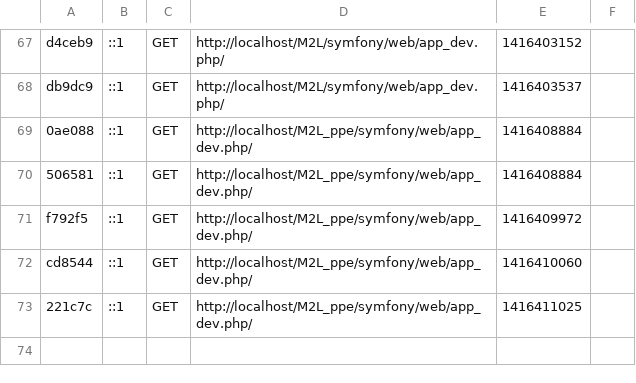
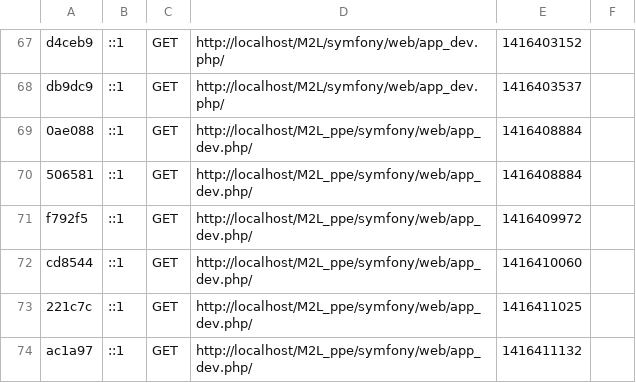
Before and after one commit to ppebts/M2L_ppe, a CSV file: Symfony/app/cache/dev/profiler/index.csv, drawn as a sheet; only a part is shown, gaps mark what is left out; the diff names each change by its address in the sheet, - before the commit and + after, or states it on an @@ line.

Commit message:
cache

```diff
--- a/Symfony/app/cache/dev/profiler/index.csv
+++ b/Symfony/app/cache/dev/profiler/index.csv
+row 74: ac1a97 | ::1 | GET | http://localhost/M2L_ppe/symfony/web/app_dev.php/ | 1416411132
```
Also changed, not shown: 3 other files.
